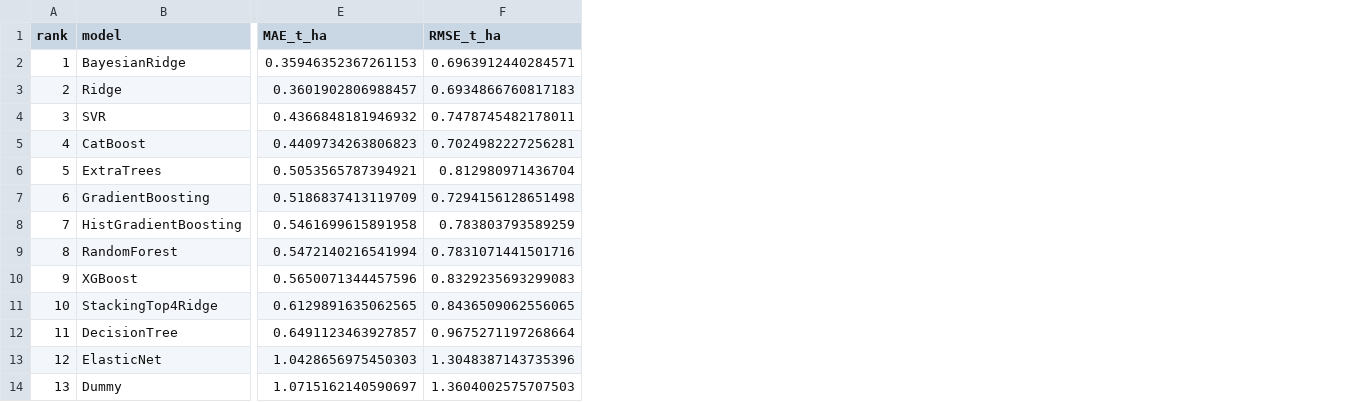
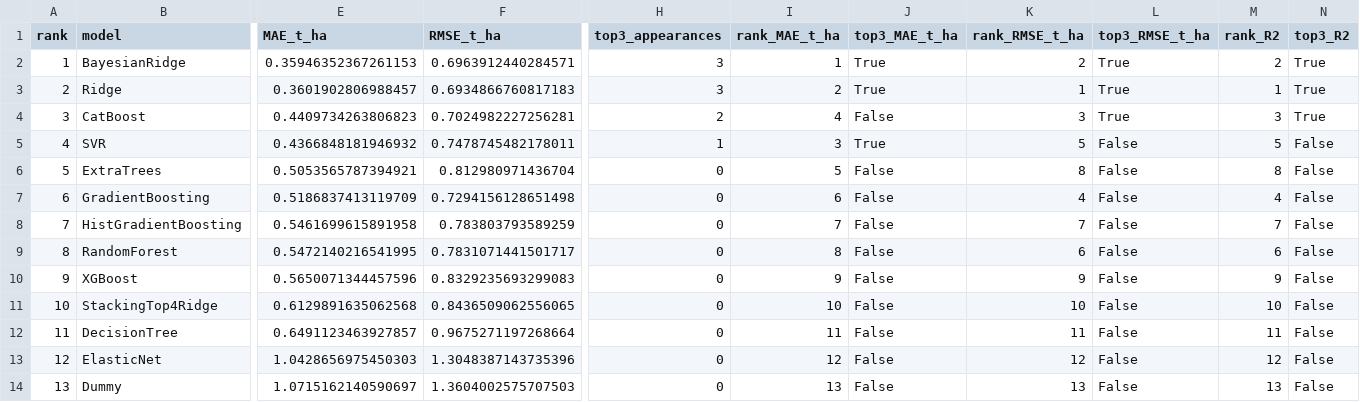
Before and after one commit to tuan-205/rice_yield_estimation, a CSV file: reports/model_comparison/rice_model_ranking.csv, drawn as a sheet; only a part is shown, gaps mark what is left out; addresses are those after the commit; the diff covers the shown part only; the diff names each change by its address in the sheet, - before the commit and + after, or states it on an @@ line.

Commit message:
Select best model by top-three metric votes with MAE tie-breaking

```diff
--- a/reports/model_comparison/rice_model_ranking.csv
+++ b/reports/model_comparison/rice_model_ranking.csv
+column H (top3_appearances), rows 2-3: 3 | 3; rows 5-14: 1 | 0 | 0 | 0 | 0 | 0 | 0 | 0 | 0 | 0
+column I (rank_MAE_t_ha), rows 2-3: 1 | 2; rows 5-14: 3 | 5 | 6 | 7 | 8 | 9 | 10 | 11 | 12 | 13
+column J (top3_MAE_t_ha), rows 2-3: True | True; rows 5-14: True | False | False | False | False | False | False | False | False | False
+column K (rank_RMSE_t_ha), rows 2-3: 2 | 1; rows 5-14: 5 | 8 | 4 | 7 | 6 | 9 | 10 | 11 | 12 | 13
+column L (top3_RMSE_t_ha), rows 2-3: True | True; rows 5-14: all False
+column M (rank_R2), rows 2-3: 2 | 1; rows 5-14: 5 | 8 | 4 | 7 | 6 | 9 | 10 | 11 | 12 | 13
+column N (top3_R2), rows 2-3: True | True; rows 5-14: all False
@@ row 5 moved to row 4: 3 @@
@@ column A (rank) renumbered in row 5 @@
-E9 (MAE_t_ha): 0.5472140216541994
+E9 (MAE_t_ha): 0.5472140216541995
-F9 (RMSE_t_ha): 0.7831071441501716
+F9 (RMSE_t_ha): 0.7831071441501717
-E11 (MAE_t_ha): 0.6129891635062565
+E11 (MAE_t_ha): 0.6129891635062568
```
Also changed, not shown: 1 edited cell elsewhere in this file, reports/model_comparison/rice_base_selection.csv, reports/model_comparison/rice_meta_oof_folds.csv, 10 other files.
